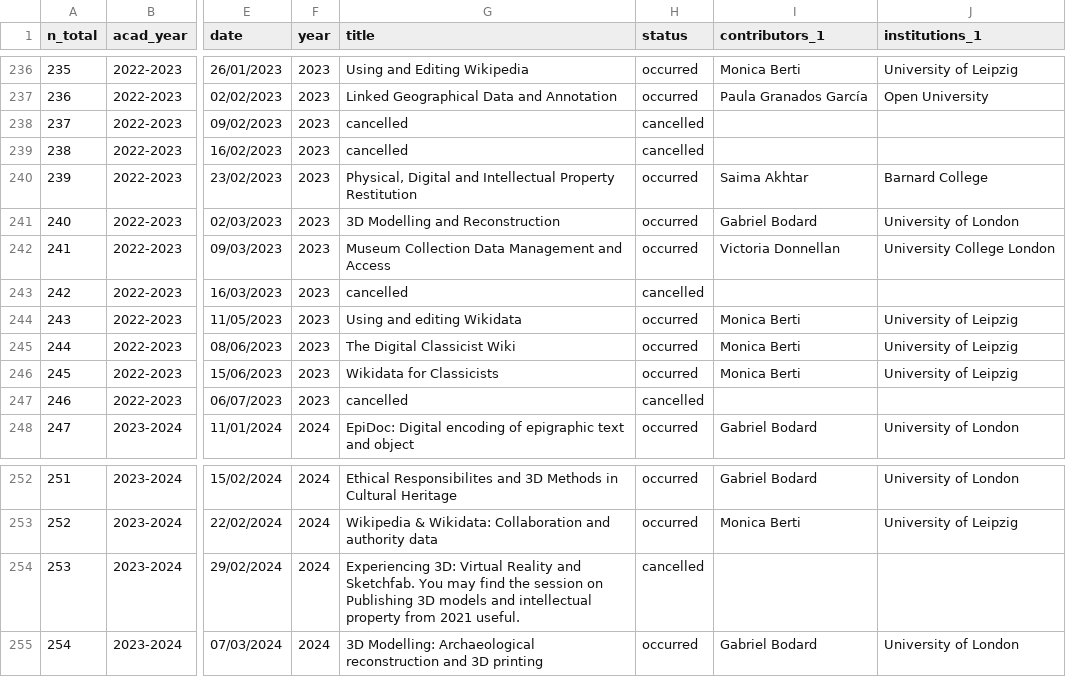
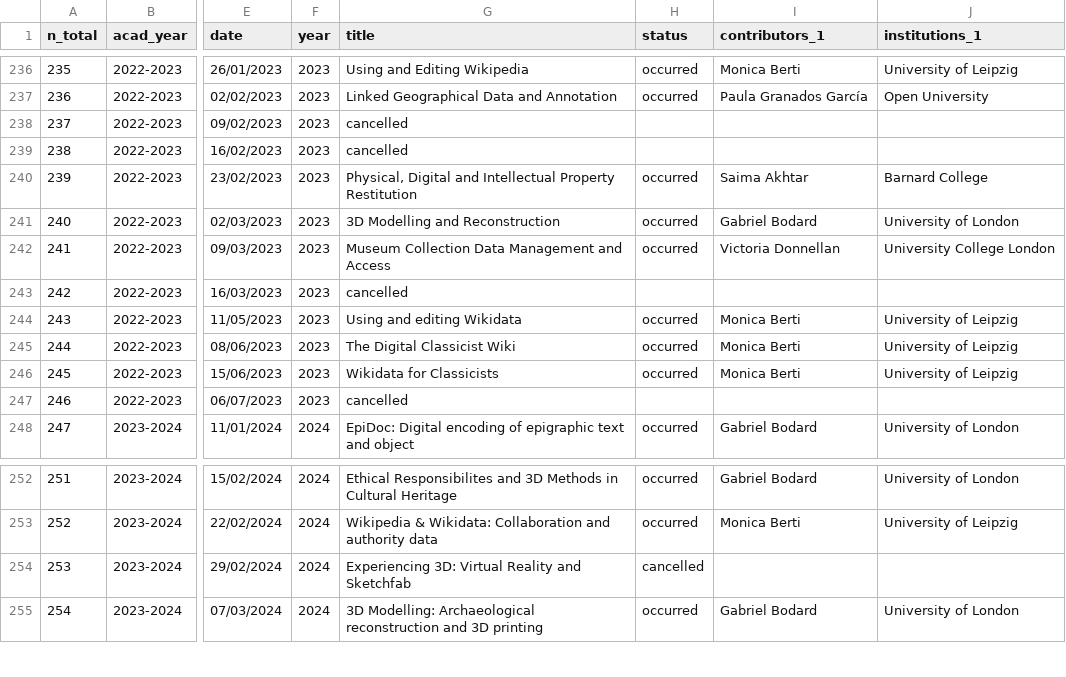
Before and after one commit to classnum/hn2_sunoikisisdc, a CSV file: hn2_sunoikisisdc_data1.csv, drawn as a sheet; only a part is shown, gaps mark what is left out; the diff names each change by its address in the sheet, - before the commit and + after, or states it on an @@ line.

Commit message:
Modify cancellation entries in the schedule and fixed a title
Updated cancellation status for several sessions.

```diff
--- a/hn2_sunoikisisdc_data1.csv
+++ b/hn2_sunoikisisdc_data1.csv
-H238:H239 (status): cancelled
+H238:H239 (status): (empty)
-H243 (status): cancelled
+H243 (status): (empty)
-H247 (status): cancelled
+H247 (status): (empty)
-G254 (title): …Reality and Sketchfab. You may find the session on Publishing 3D models and intellectual property from 2021 useful.
+G254 (title): …Reality and Sketchfab
```
